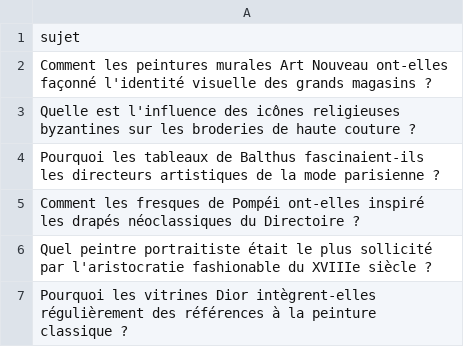
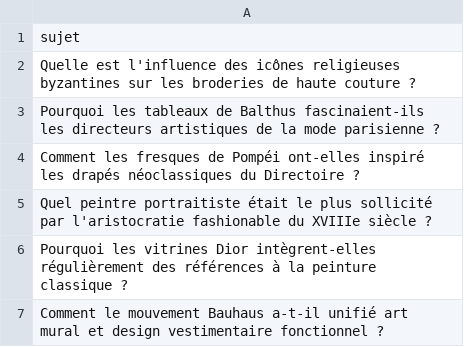
Before and after one commit to Metalosmose21/Mode-1, a CSV file: sujets.csv, drawn as a sheet; only a part is shown; the shorter side is filled out with more unchanged rows; the diff names each change by its address in the sheet, - before the commit and + after, or states it on an @@ line.

```diff
--- a/sujets.csv
+++ b/sujets.csv
-row 2: Comment les peintures murales Art Nouveau ont-elles façonné l'identité visuelle des grands magasins ?
```
Also changed, not shown: sujets_traites.csv.
